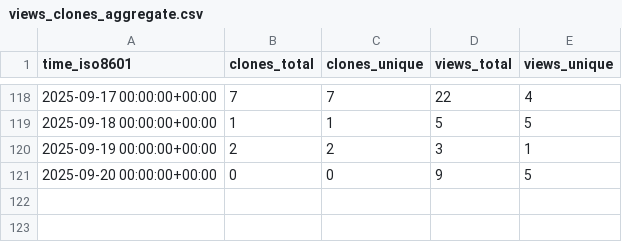
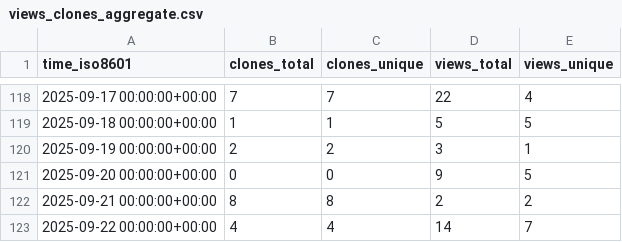
Before and after one commit to twentyTwo/vsc-ext-coding-time-tracker, a CSV file: twentyTwo/vsc-ext-coding-time-tracker/ghrs-data/views_clones_aggregate.csv, drawn as a sheet; only a part is shown, gaps mark what is left out; the diff names each change by its address in the sheet, - before the commit and + after, or states it on an @@ line.

```diff
--- a/twentyTwo/vsc-ext-coding-time-tracker/ghrs-data/views_clones_aggregate.csv
+++ b/twentyTwo/vsc-ext-coding-time-tracker/ghrs-data/views_clones_aggregate.csv
+row 122: 2025-09-21 00:00:00+00:00 | 8 | 8 | 2 | 2
+row 123: 2025-09-22 00:00:00+00:00 | 4 | 4 | 14 | 7
```
Also changed, not shown: 1 other file.
